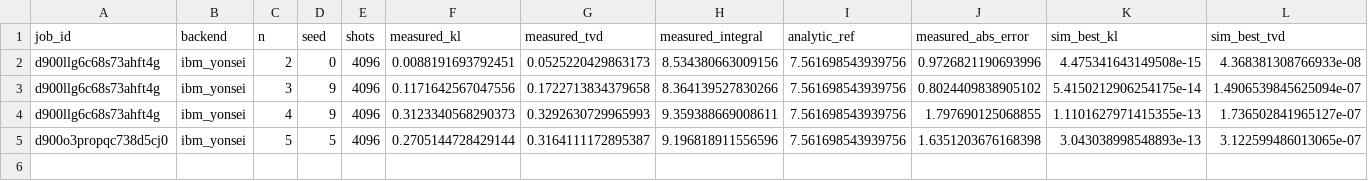
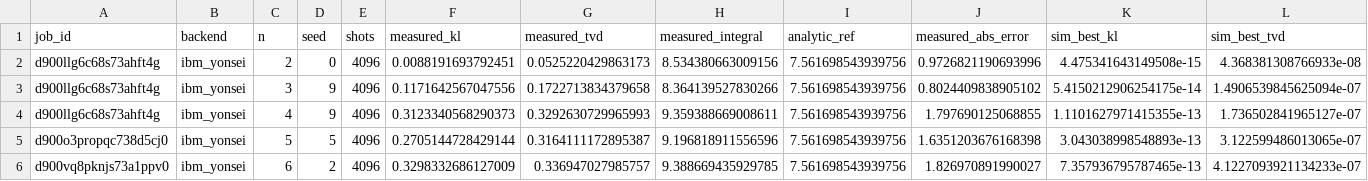
Before and after one commit to yokshire/yokshire_image_hosting, a CSV file: figures/fig_4_6b_yonsei_hn_chebyshev_real_backend_v1_summary.csv, drawn as a sheet; only a part is shown; rows hold the shown columns only; the diff names each change by its address in the sheet, - before the commit and + after, or states it on an @@ line.

```diff
--- a/figures/fig_4_6b_yonsei_hn_chebyshev_real_backend_v1_summary.csv
+++ b/figures/fig_4_6b_yonsei_hn_chebyshev_real_backend_v1_summary.csv
+row 6: d900vq8pknjs73a1ppv0 | ibm_yonsei | 6 | 2 | 4096 | 0.3298332686127009 | 0.336947027985757 | 9.388669435929785 | 7.561698543939756 | 1.826970891990027 | 7.357936795787465e-13 | 4.1227093921134233e-07
```
Also changed, not shown: figures/fig_4_6b_yonsei_hn_chebyshev_real_backend_v1_panel_data.csv, 4 other files.
